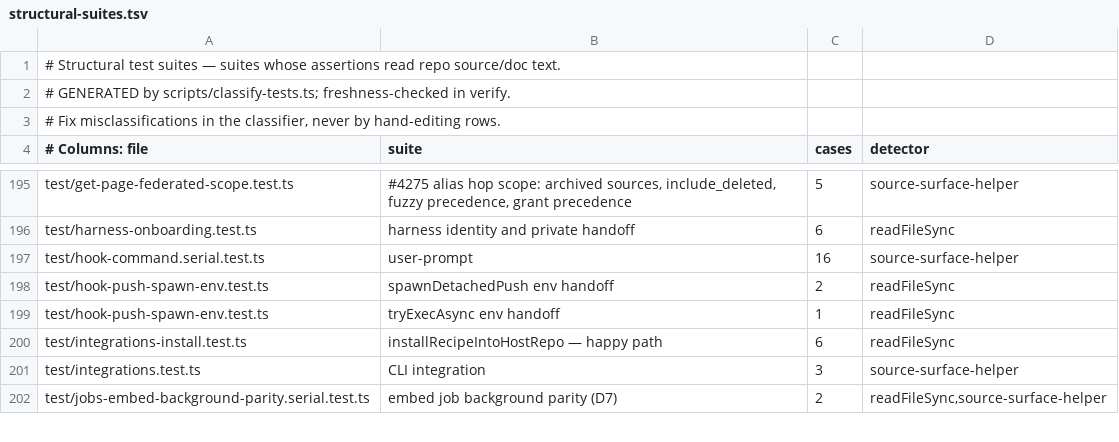
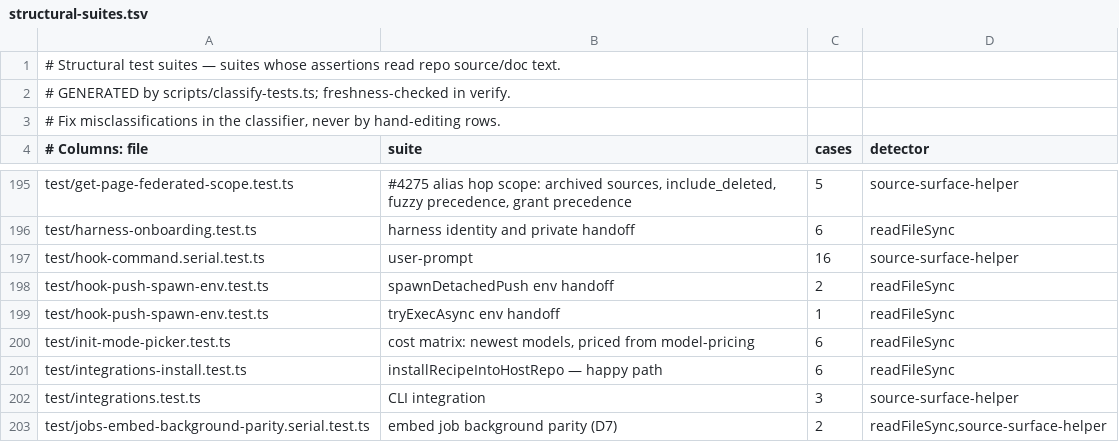
Before and after one commit to 112233-nih/gbrain, a TSV file: scripts/structural-suites.tsv, drawn as a sheet; only a part is shown, gaps mark what is left out; the diff names each change by its address in the sheet, - before the commit and + after, or states it on an @@ line.

```diff
--- a/scripts/structural-suites.tsv
+++ b/scripts/structural-suites.tsv
+row 200: test/init-mode-picker.test.ts | cost matrix: newest models, priced from model-pricing | 6 | readFileSync
```
Also changed, not shown: scripts/module-size-limits.tsv, 32 other files.
